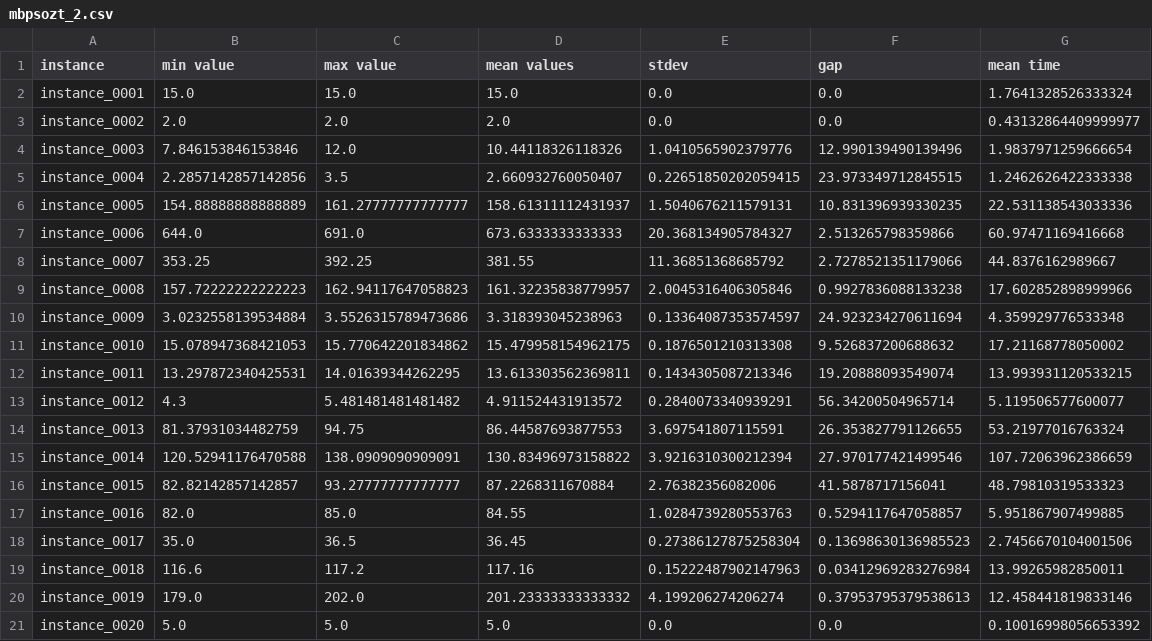
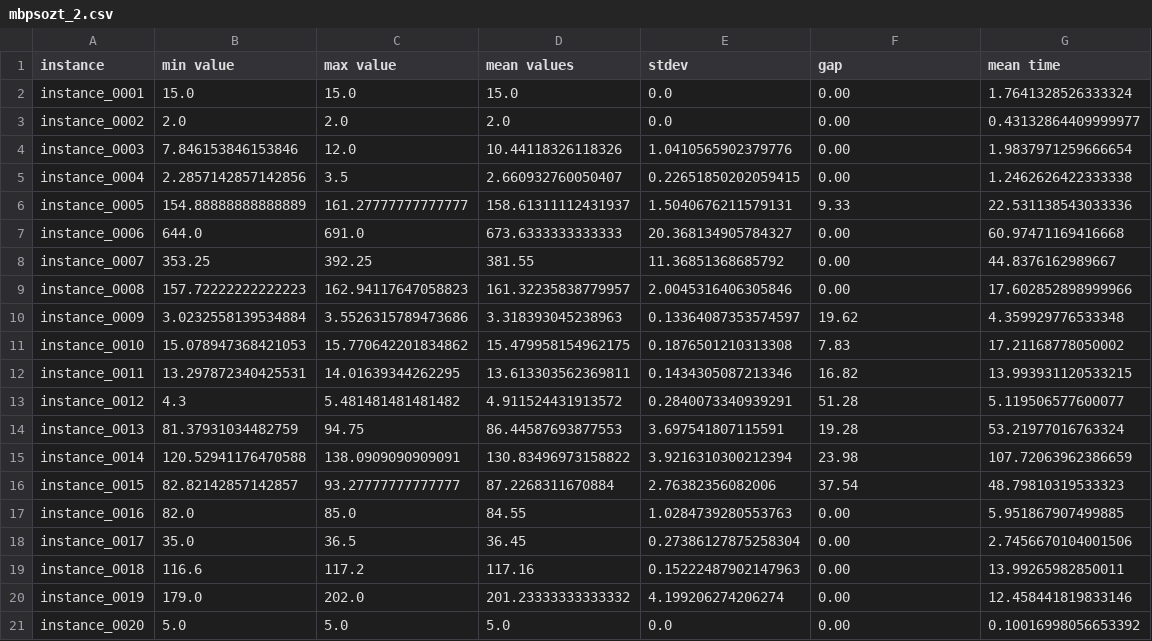
Before and after one commit to HenriUz/pso-for-order-batching, a CSV file: experiments/benchmarks/mbpsozt_2.csv, drawn as a sheet.

```diff
--- a/experiments/benchmarks/mbpsozt_2.csv
+++ b/experiments/benchmarks/mbpsozt_2.csv
@@ -1,21 +1,21 @@
 instance,min value,max value,mean values,stdev,gap,mean time
-instance_0001,15.0,15.0,15.0,0.0,0.0,1.7641328526333324
-instance_0002,2.0,2.0,2.0,0.0,0.0,0.43132864409999977
-instance_0003,7.846153846153846,12.0,10.44118326118326,1.0410565902379776,12.990139490139496,1.9837971259666654
-instance_0004,2.2857142857142856,3.5,2.660932760050407,0.22651850202059415,23.973349712845515,1.2462626422333338
-instance_0005,154.88888888888889,161.27777777777777,158.61311112431937,1.5040676211579131,10.831396939330235,22.531138543033336
-instance_0006,644.0,691.0,673.6333333333333,20.368134905784327,2.513265798359866,60.97471169416668
-instance_0007,353.25,392.25,381.55,11.36851368685792,2.7278521351179066,44.8376162989667
-instance_0008,157.72222222222223,162.94117647058823,161.32235838779957,2.0045316406305846,0.9927836088133238,17.602852898999966
-instance_0009,3.0232558139534884,3.5526315789473686,3.318393045238963,0.13364087353574597,24.923234270611694,4.359929776533348
-instance_0010,15.078947368421053,15.770642201834862,15.479958154962175,0.1876501210313308,9.526837200688632,17.21168778050002
-instance_0011,13.297872340425531,14.01639344262295,13.613303562369811,0.1434305087213346,19.20888093549074,13.993931120533215
-instance_0012,4.3,5.481481481481482,4.911524431913572,0.2840073340939291,56.34200504965714,5.119506577600077
-instance_0013,81.37931034482759,94.75,86.44587693877553,3.697541807115591,26.353827791126655,53.21977016763324
-instance_0014,120.52941176470588,138.0909090909091,130.83496973158822,3.9216310300212394,27.970177421499546,107.72063962386659
-instance_0015,82.82142857142857,93.27777777777777,87.2268311670884,2.76382356082006,41.5878717156041,48.79810319533323
-instance_0016,82.0,85.0,84.55,1.0284739280553763,0.5294117647058857,5.951867907499885
-instance_0017,35.0,36.5,36.45,0.27386127875258304,0.13698630136985523,2.7456670104001506
-instance_0018,116.6,117.2,117.16,0.15222487902147963,0.03412969283276984,13.99265982850011
-instance_0019,179.0,202.0,201.23333333333332,4.199206274206274,0.37953795379538613,12.458441819833146
-instance_0020,5.0,5.0,5.0,0.0,0.0,0.10016998056653392
+instance_0001,15.0,15.0,15.0,0.0,0.00,1.7641328526333324
+instance_0002,2.0,2.0,2.0,0.0,0.00,0.43132864409999977
+instance_0003,7.846153846153846,12.0,10.44118326118326,1.0410565902379776,0.00,1.9837971259666654
+instance_0004,2.2857142857142856,3.5,2.660932760050407,0.22651850202059415,0.00,1.2462626422333338
+instance_0005,154.88888888888889,161.27777777777777,158.61311112431937,1.5040676211579131,9.33,22.531138543033336
+instance_0006,644.0,691.0,673.6333333333333,20.368134905784327,0.00,60.97471169416668
+instance_0007,353.25,392.25,381.55,11.36851368685792,0.00,44.8376162989667
+instance_0008,157.72222222222223,162.94117647058823,161.32235838779957,2.0045316406305846,0.00,17.602852898999966
+instance_0009,3.0232558139534884,3.5526315789473686,3.318393045238963,0.13364087353574597,19.62,4.359929776533348
+instance_0010,15.078947368421053,15.770642201834862,15.479958154962175,0.1876501210313308,7.83,17.21168778050002
+instance_0011,13.297872340425531,14.01639344262295,13.613303562369811,0.1434305087213346,16.82,13.993931120533215
+instance_0012,4.3,5.481481481481482,4.911524431913572,0.2840073340939291,51.28,5.119506577600077
+instance_0013,81.37931034482759,94.75,86.44587693877553,3.697541807115591,19.28,53.21977016763324
+instance_0014,120.52941176470588,138.0909090909091,130.83496973158822,3.9216310300212394,23.98,107.72063962386659
+instance_0015,82.82142857142857,93.27777777777777,87.2268311670884,2.76382356082006,37.54,48.79810319533323
+instance_0016,82.0,85.0,84.55,1.0284739280553763,0.00,5.951867907499885
+instance_0017,35.0,36.5,36.45,0.27386127875258304,0.00,2.7456670104001506
+instance_0018,116.6,117.2,117.16,0.15222487902147963,0.00,13.99265982850011
+instance_0019,179.0,202.0,201.23333333333332,4.199206274206274,0.00,12.458441819833146
+instance_0020,5.0,5.0,5.0,0.0,0.00,0.10016998056653392
```
Also changed, not shown: experiments/benchmarks/mbpso.csv, experiments/benchmarks/mbpsozt_05.csv, 2 other files.
